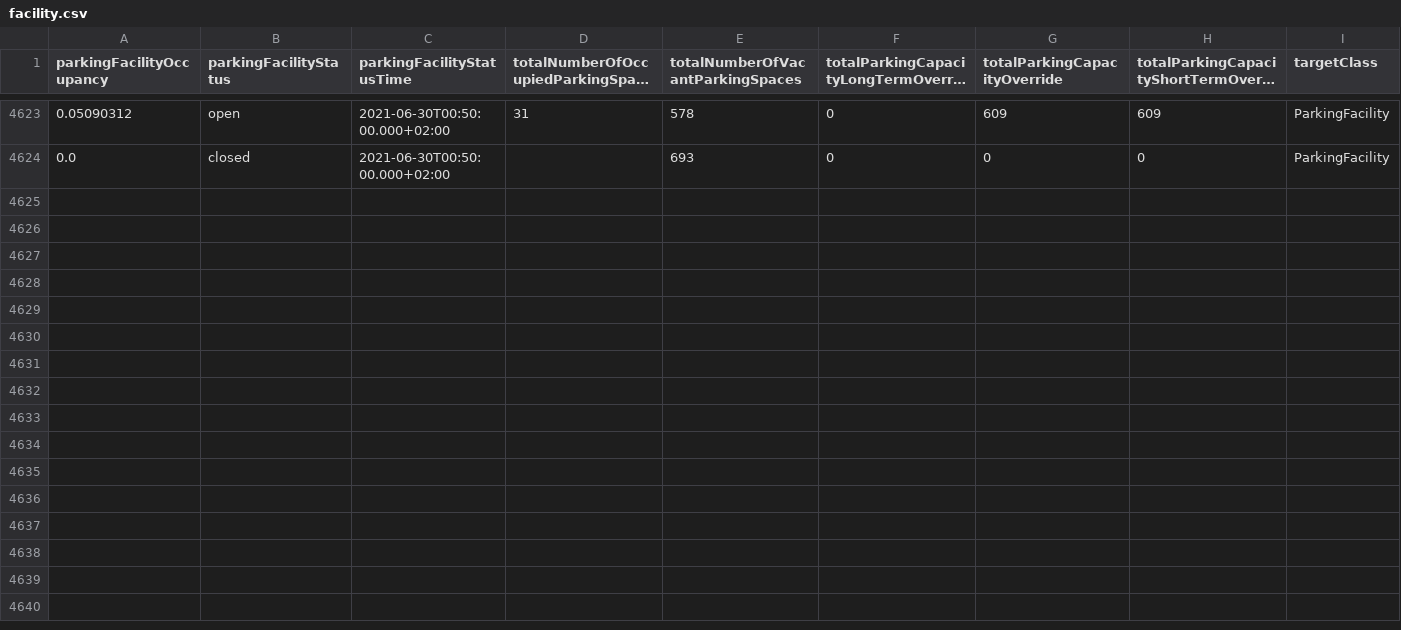
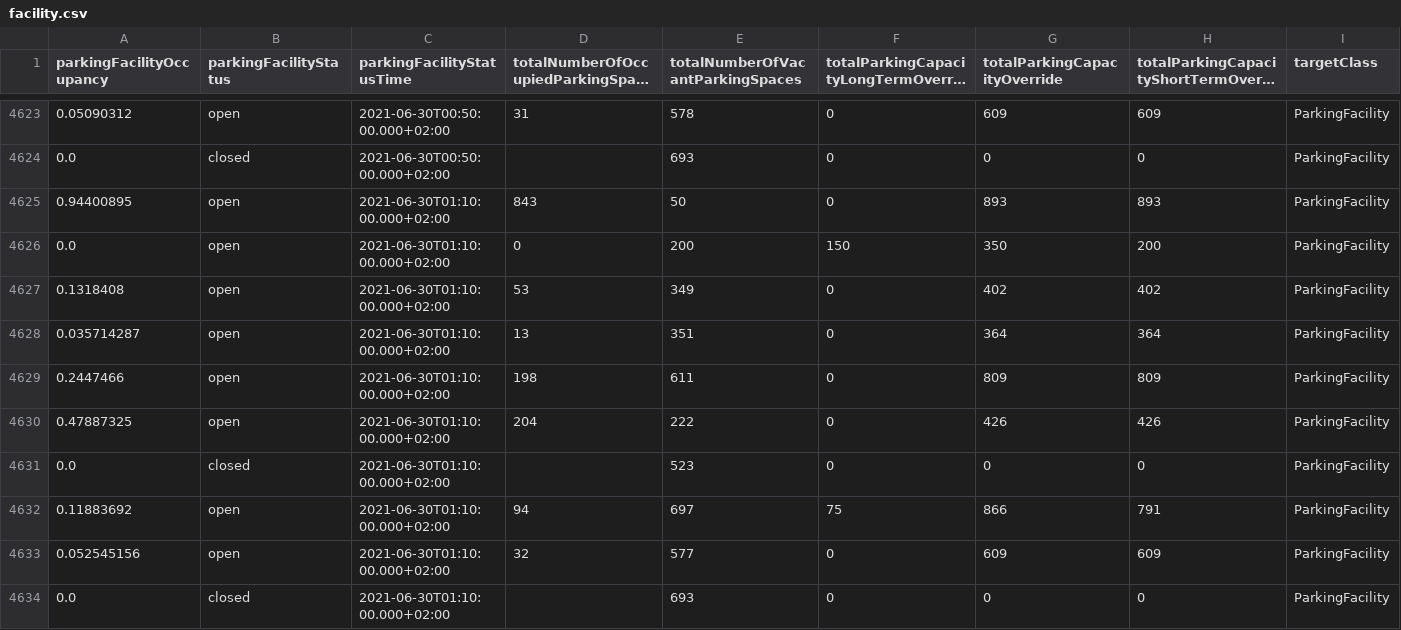
Before and after one commit to Dschaykib/parkingdata, a CSV file: data/facility.csv, drawn as a sheet; only a part is shown, gaps mark what is left out; long unchanged cells end in …; rows hold the shown columns only; the diff names each change by its address in the sheet, - before the commit and + after, or states it on an @@ line.

```diff
--- a/data/facility.csv
+++ b/data/facility.csv
+row 4625: 0.94400895 | open | 2021-06-30T01:10:00.000+02:00 | 843 | 50 | 0 | 893 | 893 | ParkingFacility
+row 4626: 0.0 | open | 2021-06-30T01:10:00.000+02:00 | 0 | 200 | 150 | 350 | 200 | ParkingFacility
+row 4627: 0.1318408 | open | 2021-06-30T01:10:00.000+02:00 | 53 | 349 | 0 | 402 | 402 | ParkingFacility
+row 4628: 0.035714287 | open | 2021-06-30T01:10:00.000+02:00 | 13 | 351 | 0 | 364 | 364 | ParkingFacility
+row 4629: 0.2447466 | open | 2021-06-30T01:10:00.000+02:00 | 198 | 611 | 0 | 809 | 809 | ParkingFacility
+row 4630: 0.47887325 | open | 2021-06-30T01:10:00.000+02:00 | 204 | 222 | 0 | 426 | 426 | ParkingFacility
+row 4631: 0.0 | closed | 2021-06-30T01:10:00.000+02:00 |  | 523 | 0 | 0 | 0 | ParkingFacility
+row 4632: 0.11883692 | open | 2021-06-30T01:10:00.000+02:00 | 94 | 697 | 75 | 866 | 791 | ParkingFacility
+row 4633: 0.052545156 | open | 2021-06-30T01:10:00.000+02:00 | 32 | 577 | 0 | 609 | 609 | ParkingFacility
+row 4634: 0.0 | closed | 2021-06-30T01:10:00.000+02:00 |  | 693 | 0 | 0 | 0 | ParkingFacility
```
Also changed, not shown: data/area.csv, 1 other file.
